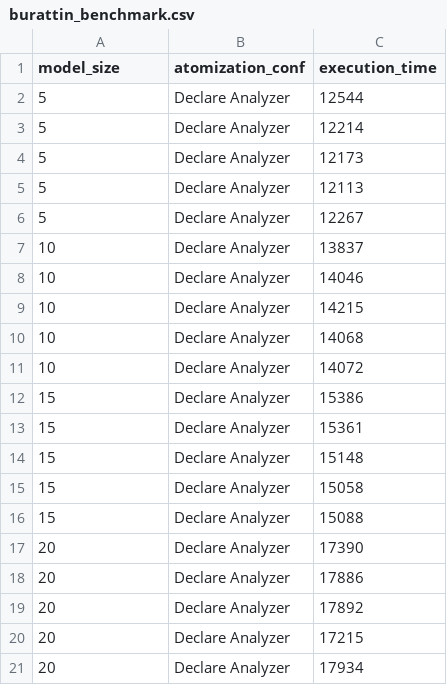
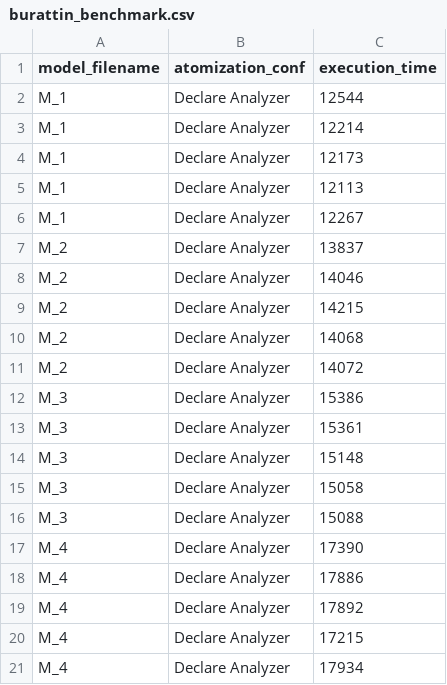
Before and after one commit to datagram-db/knobab, a CSV file: data/testing/results/burattin_benchmark.csv, drawn as a sheet.

```diff
--- a/data/testing/results/burattin_benchmark.csv
+++ b/data/testing/results/burattin_benchmark.csv
@@ -1,21 +1,21 @@
-model_size,atomization_conf,execution_time
-5,Declare Analyzer,12544
-5,Declare Analyzer,12214
-5,Declare Analyzer,12173
-5,Declare Analyzer,12113
-5,Declare Analyzer,12267
-10,Declare Analyzer,13837
-10,Declare Analyzer,14046
-10,Declare Analyzer,14215
-10,Declare Analyzer,14068
-10,Declare Analyzer,14072
-15,Declare Analyzer,15386
-15,Declare Analyzer,15361
-15,Declare Analyzer,15148
-15,Declare Analyzer,15058
-15,Declare Analyzer,15088
-20,Declare Analyzer,17390
-20,Declare Analyzer,17886
-20,Declare Analyzer,17892
-20,Declare Analyzer,17215
-20,Declare Analyzer,17934
+model_filename,atomization_conf,execution_time
+M_1,Declare Analyzer,12544
+M_1,Declare Analyzer,12214
+M_1,Declare Analyzer,12173
+M_1,Declare Analyzer,12113
+M_1,Declare Analyzer,12267
+M_2,Declare Analyzer,13837
+M_2,Declare Analyzer,14046
+M_2,Declare Analyzer,14215
+M_2,Declare Analyzer,14068
+M_2,Declare Analyzer,14072
+M_3,Declare Analyzer,15386
+M_3,Declare Analyzer,15361
+M_3,Declare Analyzer,15148
+M_3,Declare Analyzer,15058
+M_3,Declare Analyzer,15088
+M_4,Declare Analyzer,17390
+M_4,Declare Analyzer,17886
+M_4,Declare Analyzer,17892
+M_4,Declare Analyzer,17215
+M_4,Declare Analyzer,17934
```
Also changed, not shown: data/testing/results/knobab_burattin_benchmark.csv, data/testing/results/sql_benchmark.csv, 1 other file.
